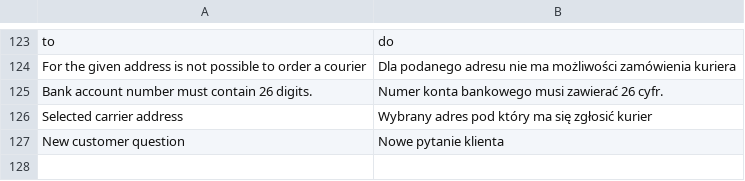
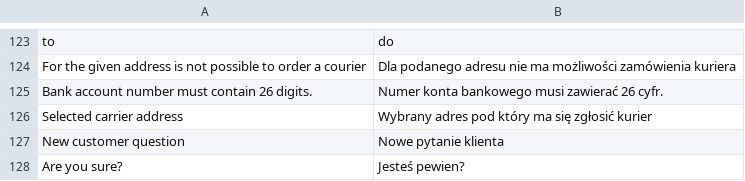
Before and after one commit to stanislawantoniak/maax, a CSV file: app/locale/pl_PL/Zolago_Rma.csv, drawn as a sheet; only a part is shown, gaps mark what is left out.

```diff
--- a/app/locale/pl_PL/Zolago_Rma.csv
+++ b/app/locale/pl_PL/Zolago_Rma.csv
@@ -127 +127,2 @@
 "New customer question","Nowe pytanie klienta"
+"Are you sure?", "Jesteś pewien?"
```
Also changed, not shown: 5 other files.
